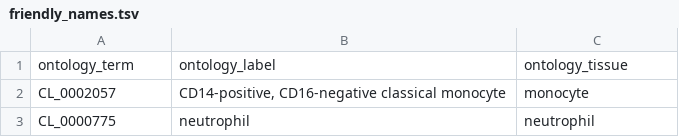
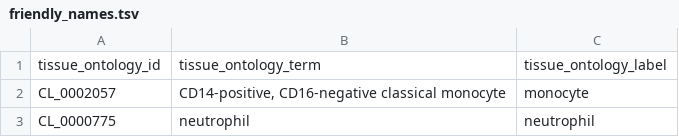
Before and after one commit to eQTL-Catalogue/eQTL-Catalogue-resources, a TSV file: ontology_mappings/friendly_names.tsv, drawn as a sheet; only a part is shown; removed rows and columns are numbered as before the commit, all else as after; the diff names each change by its address in the sheet, - before the commit and + after, or states it on an @@ line.

Commit message:
changed the wording of ontology related columns names

```diff
--- a/ontology_mappings/friendly_names.tsv
+++ b/ontology_mappings/friendly_names.tsv
-row 1: ontology_term | ontology_label | ontology_tissue
+row 1: tissue_ontology_id | tissue_ontology_term | tissue_ontology_label
```
Also changed, not shown: ontology_mappings/cell_type_condition_mapping.tsv, ontology_mappings/tissue_ontology_mapping.tsv, 2 other files.
